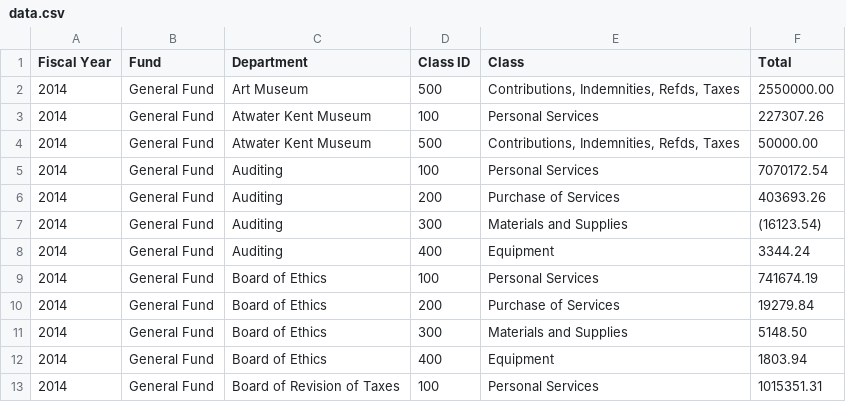
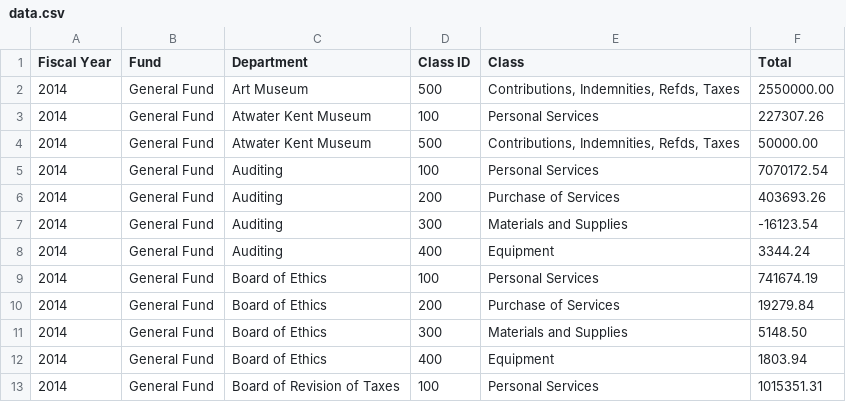
Before and after one commit to CityOfPhiladelphia/open-budget-data-transformer, a CSV file: data/data.csv, drawn as a sheet; only a part is shown.

```diff
--- a/data/data.csv
+++ b/data/data.csv
@@ -6,3 +6,3 @@ Fiscal Year,Fund,Department,Class ID,Class,Total
 2014,General Fund,Auditing,200,Purchase of Services,403693.26
-2014,General Fund,Auditing,300,Materials and Supplies,(16123.54)
+2014,General Fund,Auditing,300,Materials and Supplies,-16123.54
 2014,General Fund,Auditing,400,Equipment,3344.24
```
Also changed, not shown: 1 other file.
